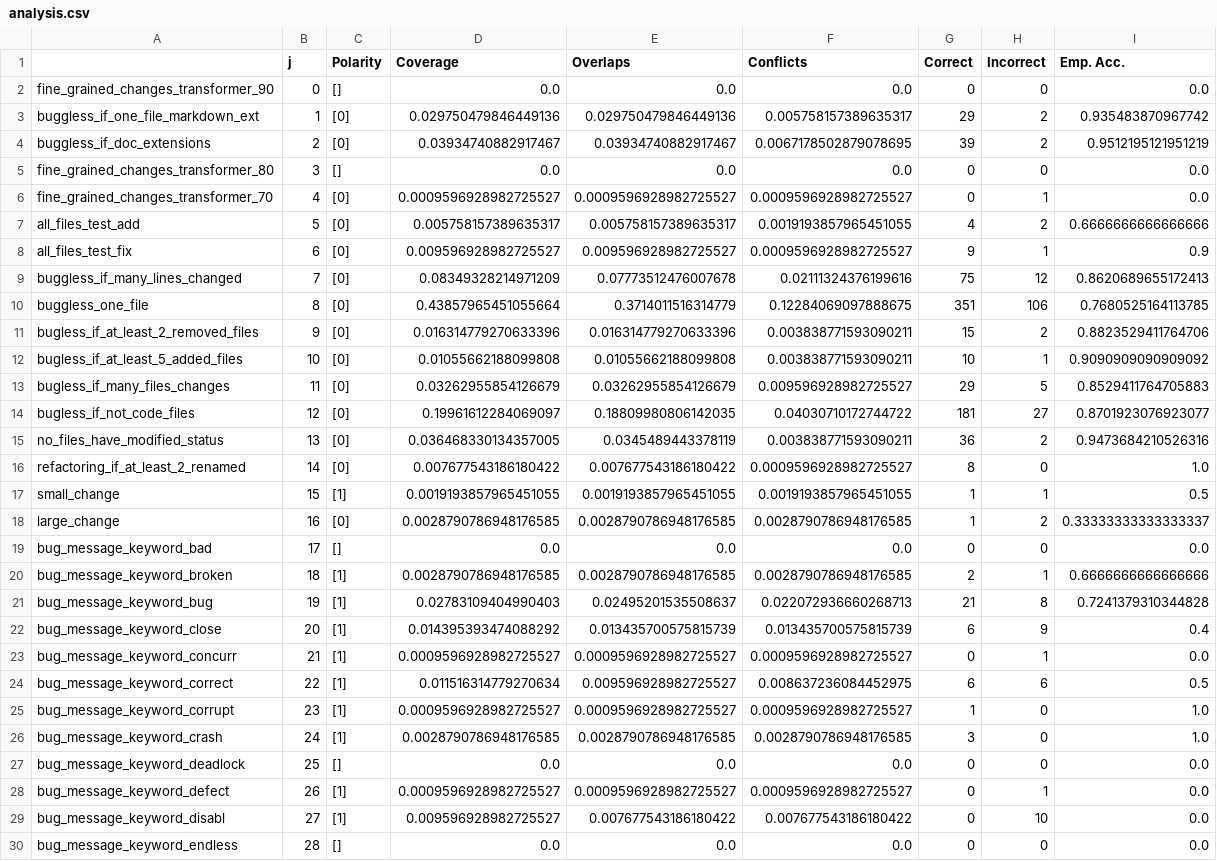
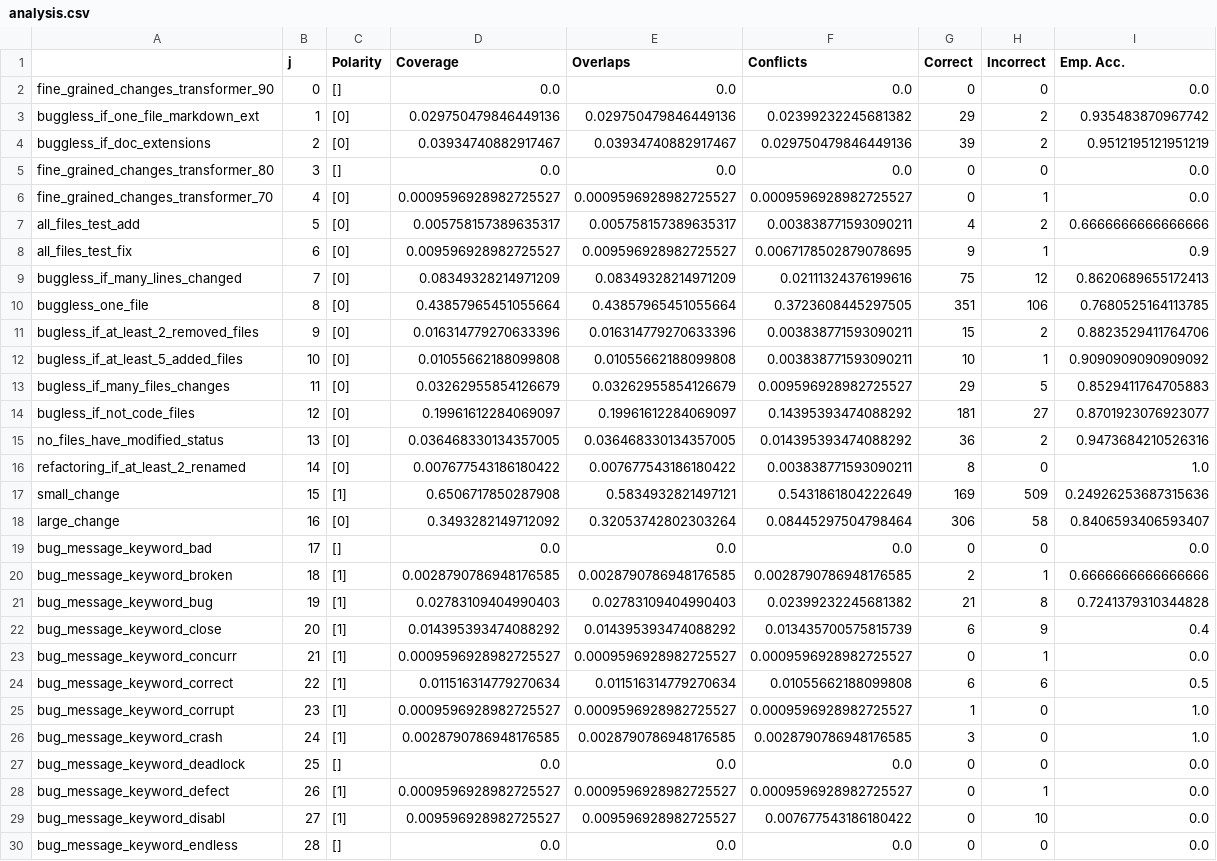
Before and after one commit to giganticode/bohr-workdir-bugginess, a CSV file: runs/bugginess/dataset_debugging/idan_files/analysis.csv, drawn as a sheet; only a part is shown; the diff covers the shown part only.

```diff
--- a/runs/bugginess/dataset_debugging/idan_files/analysis.csv
+++ b/runs/bugginess/dataset_debugging/idan_files/analysis.csv
@@ -2,10 +2,10 @@
 fine_grained_changes_transformer_90,0,[],0.0,0.0,0.0,0,0,0.0
-buggless_if_one_file_markdown_ext,1,[0],0.029750479846449136,0.029750479846449136,0.005758157389635317,29,2,0.935483870967742
-buggless_if_doc_extensions,2,[0],0.03934740882917467,0.03934740882917467,0.0067178502879078695,39,2,0.9512195121951219
+buggless_if_one_file_markdown_ext,1,[0],0.029750479846449136,0.029750479846449136,0.02399232245681382,29,2,0.935483870967742
+buggless_if_doc_extensions,2,[0],0.03934740882917467,0.03934740882917467,0.029750479846449136,39,2,0.9512195121951219
 fine_grained_changes_transformer_80,3,[],0.0,0.0,0.0,0,0,0.0
 fine_grained_changes_transformer_70,4,[0],0.0009596928982725527,0.0009596928982725527,0.0009596928982725527,0,1,0.0
-all_files_test_add,5,[0],0.005758157389635317,0.005758157389635317,0.0019193857965451055,4,2,0.6666666666666666
-all_files_test_fix,6,[0],0.009596928982725527,0.009596928982725527,0.0009596928982725527,9,1,0.9
-buggless_if_many_lines_changed,7,[0],0.08349328214971209,0.07773512476007678,0.02111324376199616,75,12,0.8620689655172413
-buggless_one_file,8,[0],0.43857965451055664,0.3714011516314779,0.12284069097888675,351,106,0.7680525164113785
+all_files_test_add,5,[0],0.005758157389635317,0.005758157389635317,0.003838771593090211,4,2,0.6666666666666666
+all_files_test_fix,6,[0],0.009596928982725527,0.009596928982725527,0.0067178502879078695,9,1,0.9
+buggless_if_many_lines_changed,7,[0],0.08349328214971209,0.08349328214971209,0.02111324376199616,75,12,0.8620689655172413
+buggless_one_file,8,[0],0.43857965451055664,0.43857965451055664,0.3723608445297505,351,106,0.7680525164113785
 bugless_if_at_least_2_removed_files,9,[0],0.016314779270633396,0.016314779270633396,0.003838771593090211,15,2,0.8823529411764706
@@ -13,13 +13,13 @@ bugless_if_at_least_5_added_files,10,[0],0.01055662188099808,0.01055662188099808
 bugless_if_many_files_changes,11,[0],0.03262955854126679,0.03262955854126679,0.009596928982725527,29,5,0.8529411764705883
-bugless_if_not_code_files,12,[0],0.19961612284069097,0.18809980806142035,0.04030710172744722,181,27,0.8701923076923077
-no_files_have_modified_status,13,[0],0.036468330134357005,0.0345489443378119,0.003838771593090211,36,2,0.9473684210526316
-refactoring_if_at_least_2_renamed,14,[0],0.007677543186180422,0.007677543186180422,0.0009596928982725527,8,0,1.0
-small_change,15,[1],0.0019193857965451055,0.0019193857965451055,0.0019193857965451055,1,1,0.5
-large_change,16,[0],0.0028790786948176585,0.0028790786948176585,0.0028790786948176585,1,2,0.33333333333333337
+bugless_if_not_code_files,12,[0],0.19961612284069097,0.19961612284069097,0.14395393474088292,181,27,0.8701923076923077
+no_files_have_modified_status,13,[0],0.036468330134357005,0.036468330134357005,0.014395393474088292,36,2,0.9473684210526316
+refactoring_if_at_least_2_renamed,14,[0],0.007677543186180422,0.007677543186180422,0.003838771593090211,8,0,1.0
+small_change,15,[1],0.6506717850287908,0.5834932821497121,0.5431861804222649,169,509,0.24926253687315636
+large_change,16,[0],0.3493282149712092,0.32053742802303264,0.08445297504798464,306,58,0.8406593406593407
 bug_message_keyword_bad,17,[],0.0,0.0,0.0,0,0,0.0
 bug_message_keyword_broken,18,[1],0.0028790786948176585,0.0028790786948176585,0.0028790786948176585,2,1,0.6666666666666666
-bug_message_keyword_bug,19,[1],0.02783109404990403,0.02495201535508637,0.022072936660268713,21,8,0.7241379310344828
-bug_message_keyword_close,20,[1],0.014395393474088292,0.013435700575815739,0.013435700575815739,6,9,0.4
+bug_message_keyword_bug,19,[1],0.02783109404990403,0.02783109404990403,0.02399232245681382,21,8,0.7241379310344828
+bug_message_keyword_close,20,[1],0.014395393474088292,0.014395393474088292,0.013435700575815739,6,9,0.4
 bug_message_keyword_concurr,21,[1],0.0009596928982725527,0.0009596928982725527,0.0009596928982725527,0,1,0.0
-bug_message_keyword_correct,22,[1],0.011516314779270634,0.009596928982725527,0.008637236084452975,6,6,0.5
+bug_message_keyword_correct,22,[1],0.011516314779270634,0.011516314779270634,0.01055662188099808,6,6,0.5
 bug_message_keyword_corrupt,23,[1],0.0009596928982725527,0.0009596928982725527,0.0009596928982725527,1,0,1.0
@@ -28,3 +28,3 @@ bug_message_keyword_deadlock,25,[],0.0,0.0,0.0,0,0,0.0
 bug_message_keyword_defect,26,[1],0.0009596928982725527,0.0009596928982725527,0.0009596928982725527,0,1,0.0
-bug_message_keyword_disabl,27,[1],0.009596928982725527,0.007677543186180422,0.007677543186180422,0,10,0.0
+bug_message_keyword_disabl,27,[1],0.009596928982725527,0.009596928982725527,0.007677543186180422,0,10,0.0
 bug_message_keyword_endless,28,[],0.0,0.0,0.0,0,0,0.0
```
Also changed, not shown: 102 edited cells elsewhere in this file, 6 other files.
